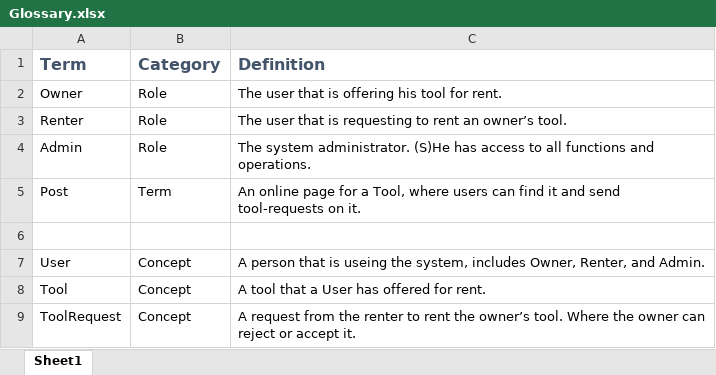
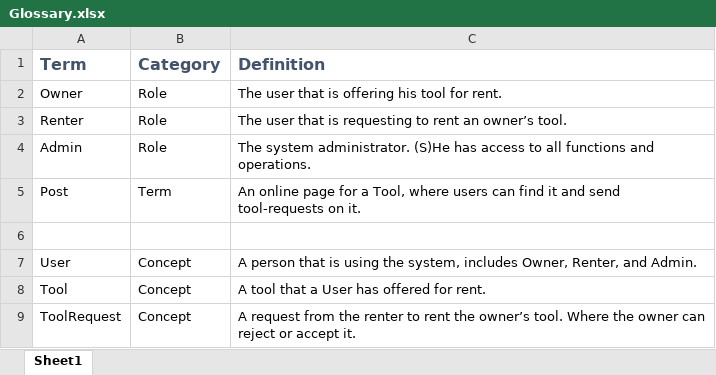
Before and after one commit to ElforL/Graduation-Project, an Excel workbook: Report/Sections/Glossary.xlsx, sheet Sheet1, drawn as a sheet; only a part is shown; values as stored, in another font and other column widths than the file's, no borders; the diff names each change by its address in the sheet, - before the commit and + after, or states it on an @@ line.

Commit message:
📝 Fixed typos in glossary

```diff
--- a/Report/Sections/Glossary.xlsx (sheet Sheet1)
+++ b/Report/Sections/Glossary.xlsx (sheet Sheet1)
-C7 (Definition): …that is useing the system,…
+C7 (Definition): …that is using the system,…
```
